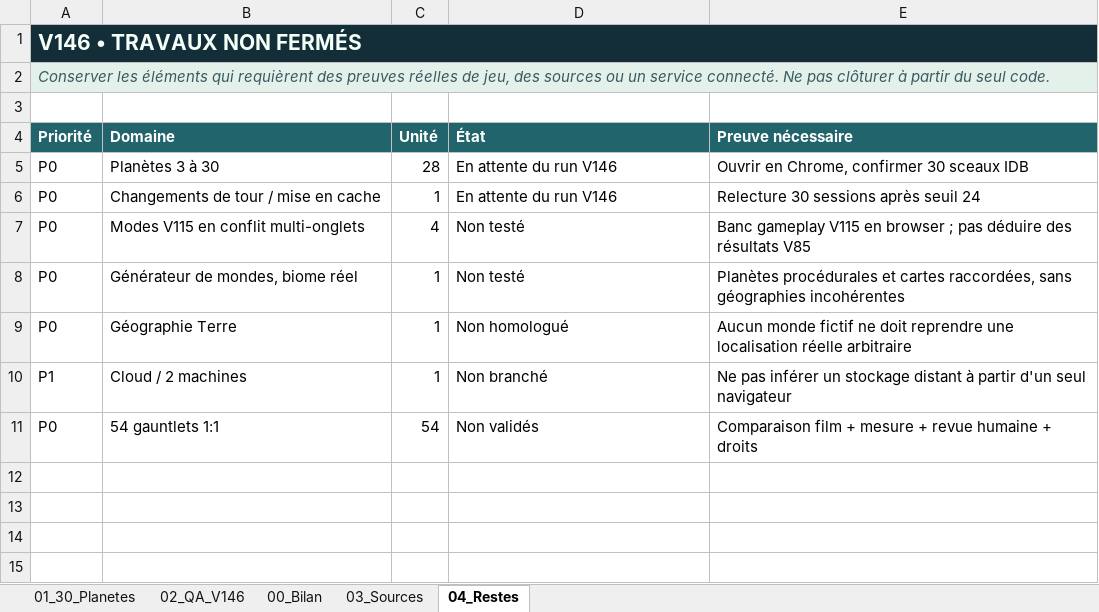
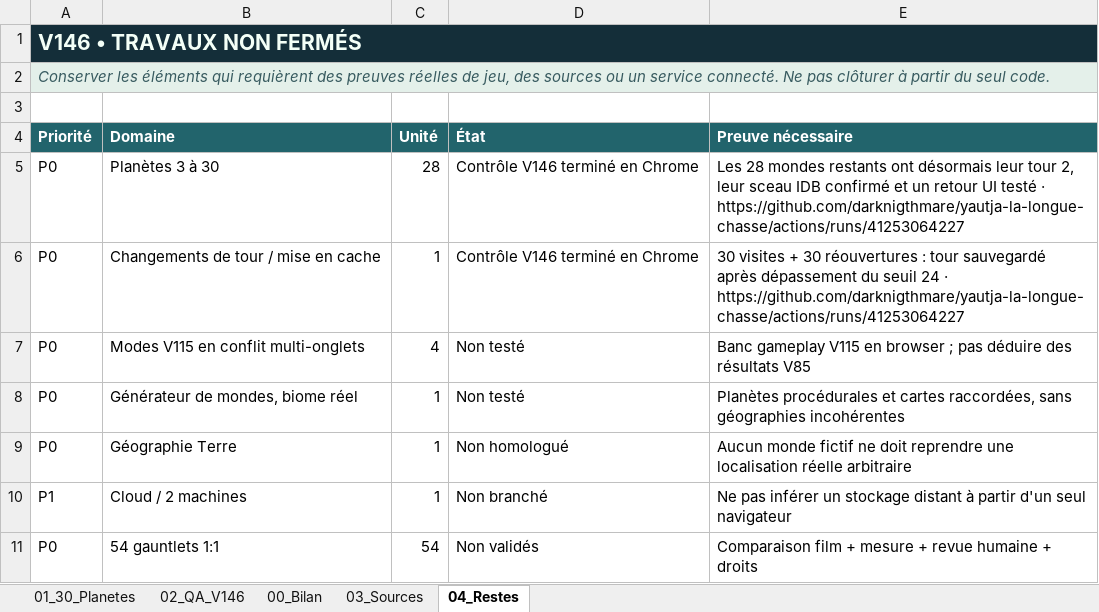
Before and after one commit to darknigthmare/yautja-la-longue-chasse, an Excel workbook: docs/Yautja_ClanWar_V146_30Planetes_Chrome.xlsx, sheet 04_Restes, drawn as a sheet; values as stored, in another font and other column widths than the file's, no borders; the diff names each change by its address in the sheet, - before the commit and + after, or states it on an @@ line.

Commit message:
docs(v146): confirm 30/30 real Chrome planetary turns, IDB fences and 30/30 rehydration in QA workbook

```diff
--- a/docs/Yautja_ClanWar_V146_30Planetes_Chrome.xlsx (sheet 04_Restes)
+++ b/docs/Yautja_ClanWar_V146_30Planetes_Chrome.xlsx (sheet 04_Restes)
-D5:D6 (État): En attente du run V146
+D5:D6 (État): Contrôle V146 terminé en Chrome
-E5 (Preuve nécessaire): Ouvrir en Chrome, confirmer 30 sceaux IDB
+E5 (Preuve nécessaire): Les 28 mondes restants ont désormais leur tour 2, leur sceau IDB confirmé et un retour UI testé · https://github.com/darknigthmare/yautja-la-longue-chasse/actions/runs/41253064227
-E6 (Preuve nécessaire): Relecture 30 sessions après seuil 24
+E6 (Preuve nécessaire): 30 visites + 30 réouvertures : tour sauvegardé après dépassement du seuil 24 · https://github.com/darknigthmare/yautja-la-longue-chasse/actions/runs/41253064227
```
Also changed, not shown: sheet 01_30_Planetes, sheet 00_Bilan, sheet 02_QA_V146.
